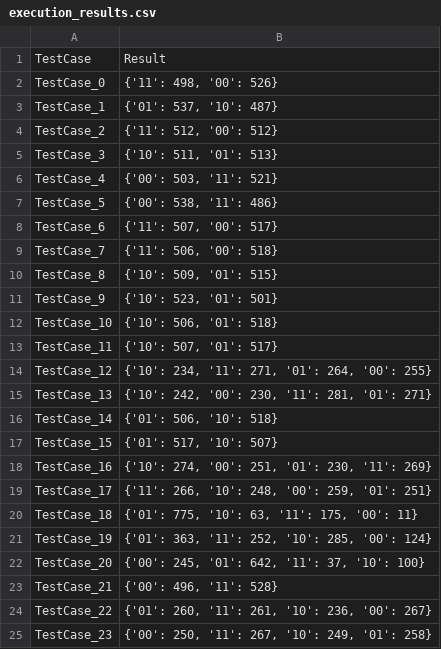
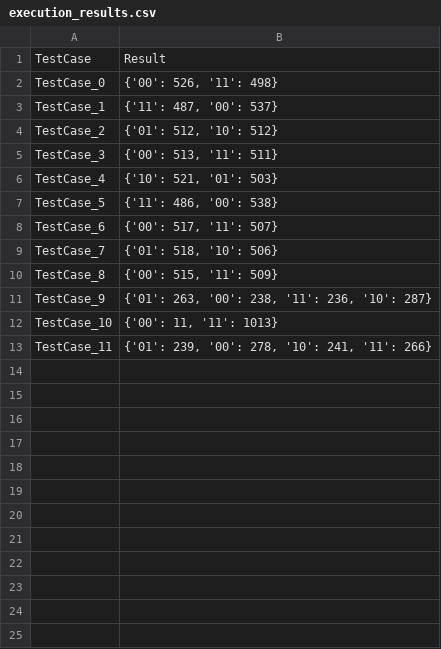
Before and after one commit to Simula-COMPLEX/EUROQHPC-1-Simula, a CSV file: data/results_Sim/ghz_indep_qiskit_2/execution_results.csv, drawn as a sheet.

```diff
--- a/data/results_Sim/ghz_indep_qiskit_2/execution_results.csv
+++ b/data/results_Sim/ghz_indep_qiskit_2/execution_results.csv
@@ -1,25 +1,13 @@
 TestCase,Result
-TestCase_0,"{'11': 498, '00': 526}"
-TestCase_1,"{'01': 537, '10': 487}"
-TestCase_2,"{'11': 512, '00': 512}"
-TestCase_3,"{'10': 511, '01': 513}"
-TestCase_4,"{'00': 503, '11': 521}"
-TestCase_5,"{'00': 538, '11': 486}"
-TestCase_6,"{'11': 507, '00': 517}"
-TestCase_7,"{'11': 506, '00': 518}"
-TestCase_8,"{'10': 509, '01': 515}"
-TestCase_9,"{'10': 523, '01': 501}"
-TestCase_10,"{'10': 506, '01': 518}"
-TestCase_11,"{'10': 507, '01': 517}"
-TestCase_12,"{'10': 234, '11': 271, '01': 264, '00': 255}"
-TestCase_13,"{'10': 242, '00': 230, '11': 281, '01': 271}"
-TestCase_14,"{'01': 506, '10': 518}"
-TestCase_15,"{'01': 517, '10': 507}"
-TestCase_16,"{'10': 274, '00': 251, '01': 230, '11': 269}"
-TestCase_17,"{'11': 266, '10': 248, '00': 259, '01': 251}"
-TestCase_18,"{'01': 775, '10': 63, '11': 175, '00': 11}"
-TestCase_19,"{'01': 363, '11': 252, '10': 285, '00': 124}"
-TestCase_20,"{'00': 245, '01': 642, '11': 37, '10': 100}"
-TestCase_21,"{'00': 496, '11': 528}"
-TestCase_22,"{'01': 260, '11': 261, '10': 236, '00': 267}"
-TestCase_23,"{'00': 250, '11': 267, '10': 249, '01': 258}"
+TestCase_0,"{'00': 526, '11': 498}"
+TestCase_1,"{'11': 487, '00': 537}"
+TestCase_2,"{'01': 512, '10': 512}"
+TestCase_3,"{'00': 513, '11': 511}"
+TestCase_4,"{'10': 521, '01': 503}"
+TestCase_5,"{'11': 486, '00': 538}"
+TestCase_6,"{'00': 517, '11': 507}"
+TestCase_7,"{'01': 518, '10': 506}"
+TestCase_8,"{'00': 515, '11': 509}"
+TestCase_9,"{'01': 263, '00': 238, '11': 236, '10': 287}"
+TestCase_10,"{'00': 11, '11': 1013}"
+TestCase_11,"{'01': 239, '00': 278, '10': 241, '11': 266}"
```
Also changed, not shown: data/results_Sim/ae_indep_qiskit_2/execution_results.csv, data/results_Sim/ae_indep_qiskit_2/tests_used.csv, 39 other files.
